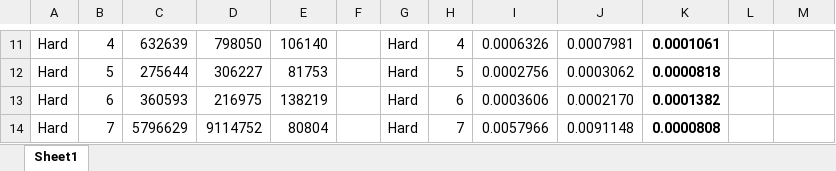
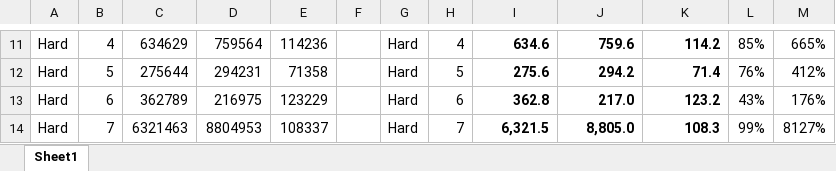
Before and after one commit to JKolada/sudoku_solver, an Excel workbook: test_results.xlsx, sheet Sheet1, drawn as a sheet; only a part is shown, gaps mark what is left out; values as stored, in another font and other column widths than the file's, no borders; the diff covers the shown part only; the diff names each change by its address in the sheet, - before the commit and + after, or states it on an @@ line.

```diff
--- a/test_results.xlsx (sheet Sheet1)
+++ b/test_results.xlsx (sheet Sheet1)
-C11: 632639
+C11: 634629
-D11: 798050
+D11: 759564
-E11: 106140
+E11: 114236
-I11:J14 bold: off
+I11:J14 bold: on
-I11: 0.0006326
+I11: 634.6
-J11: 0.0007981
+J11: 759.6
-K11: 0.0001061
+K11: 114.2
-L11: (empty)
+L11: 85%
-M11: (empty)
+M11: 665%
-D12: 306227
+D12: 294231
-E12: 81753
+E12: 71358
-I12: 0.0002756
+I12: 275.6
-J12: 0.0003062
+J12: 294.2
-K12: 0.0000818
+K12: 71.4
-L12: (empty)
+L12: 76%
-M12: (empty)
+M12: 412%
-C13: 360593
+C13: 362789
-E13: 138219
+E13: 123229
-I13: 0.0003606
+I13: 362.8
-J13: 0.0002170
+J13: 217.0
-K13: 0.0001382
+K13: 123.2
-L13: (empty)
+L13: 43%
-M13: (empty)
+M13: 176%
-C14: 5796629
+C14: 6321463
-D14: 9114752
+D14: 8804953
-E14: 80804
+E14: 108337
-I14: 0.0057966
+I14: 6,321.5
-J14: 0.0091148
+J14: 8,805.0
-K14: 0.0000808
+K14: 108.3
-L14: (empty)
+L14: 99%
-M14: (empty)
+M14: 8127%
```
Also changed, not shown: 10 added rows, 5 removed rows, 42 edited cells and cell formats elsewhere in this sheet, 2 other files.
